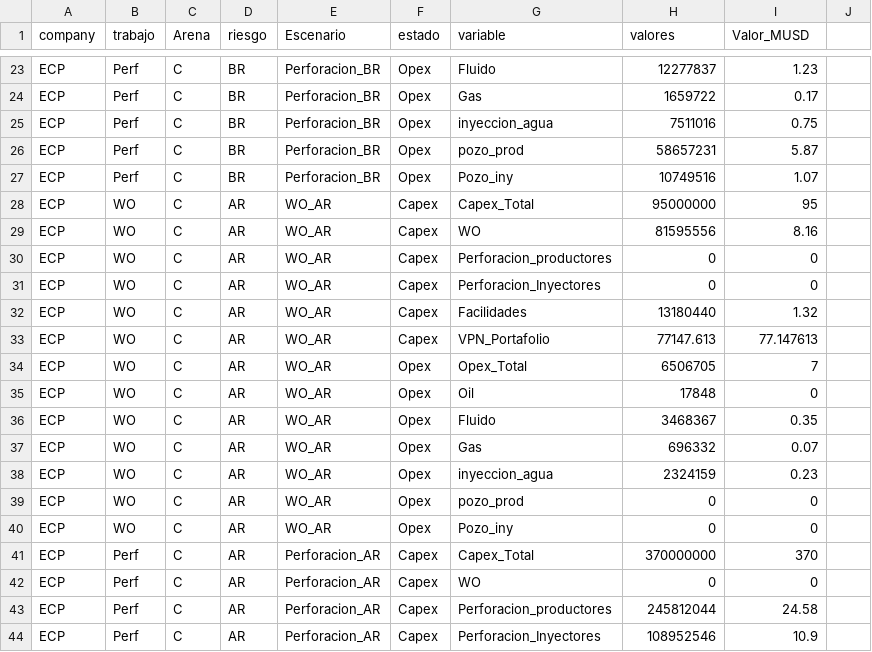
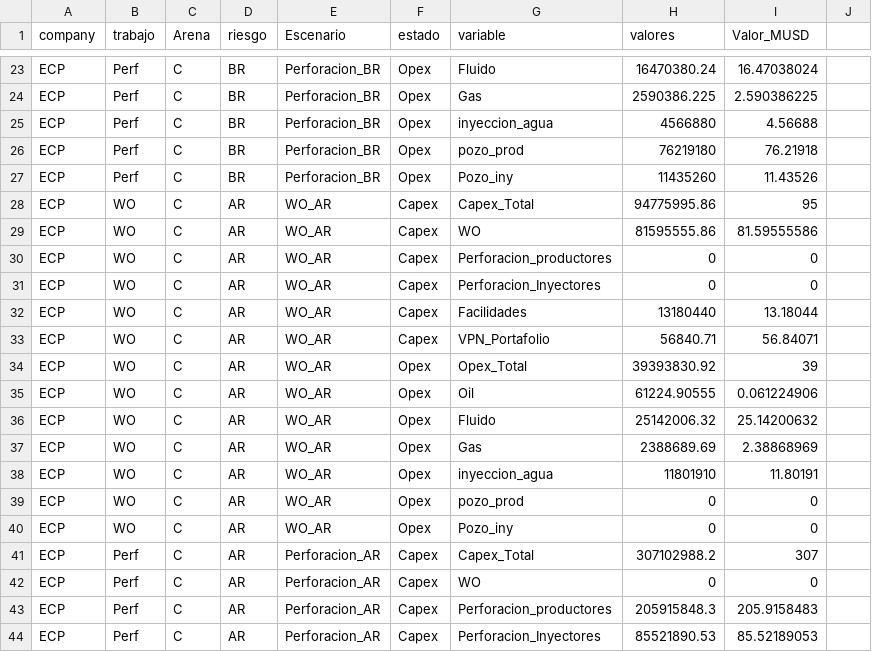
Before and after one commit to jorgemedina87/LCI, a CSV file: BD/valores_financiero.csv, drawn as a sheet; only a part is shown, gaps mark what is left out; the diff covers the shown part only; the diff names each change by its address in the sheet, - before the commit and + after, or states it on an @@ line.

```diff
--- a/BD/valores_financiero.csv
+++ b/BD/valores_financiero.csv
-H23 (valores): 12277837
+H23 (valores): 16470380.24
-I23 (Valor_MUSD): 1.23
+I23 (Valor_MUSD): 16.47038024
-H24 (valores): 1659722
+H24 (valores): 2590386.225
-I24 (Valor_MUSD): 0.17
+I24 (Valor_MUSD): 2.590386225
-H25 (valores): 7511016
+H25 (valores): 4566880
-I25 (Valor_MUSD): 0.75
+I25 (Valor_MUSD): 4.56688
-H26 (valores): 58657231
+H26 (valores): 76219180
-I26 (Valor_MUSD): 5.87
+I26 (Valor_MUSD): 76.21918
-H27 (valores): 10749516
+H27 (valores): 11435260
-I27 (Valor_MUSD): 1.07
+I27 (Valor_MUSD): 11.43526
-H28 (valores): 95000000
+H28 (valores): 94775995.86
-H29 (valores): 81595556
+H29 (valores): 81595555.86
-I29 (Valor_MUSD): 8.16
+I29 (Valor_MUSD): 81.59555586
-I32 (Valor_MUSD): 1.32
+I32 (Valor_MUSD): 13.18044
-H33 (valores): 77147.613
+H33 (valores): 56840.71
-I33 (Valor_MUSD): 77.147613
+I33 (Valor_MUSD): 56.84071
-H34 (valores): 6506705
+H34 (valores): 39393830.92
-I34 (Valor_MUSD): 7
+I34 (Valor_MUSD): 39
-H35 (valores): 17848
+H35 (valores): 61224.90555
-I35 (Valor_MUSD): 0
+I35 (Valor_MUSD): 0.061224906
-H36 (valores): 3468367
+H36 (valores): 25142006.32
-I36 (Valor_MUSD): 0.35
+I36 (Valor_MUSD): 25.14200632
-H37 (valores): 696332
+H37 (valores): 2388689.69
-I37 (Valor_MUSD): 0.07
+I37 (Valor_MUSD): 2.38868969
-H38 (valores): 2324159
+H38 (valores): 11801910
-I38 (Valor_MUSD): 0.23
+I38 (Valor_MUSD): 11.80191
-H41 (valores): 370000000
+H41 (valores): 307102988.2
-I41 (Valor_MUSD): 370
+I41 (Valor_MUSD): 307
-H43 (valores): 245812044
+H43 (valores): 205915848.3
-I43 (Valor_MUSD): 24.58
+I43 (Valor_MUSD): 205.9158483
-H44 (valores): 108952546
+H44 (valores): 85521890.53
-I44 (Valor_MUSD): 10.9
+I44 (Valor_MUSD): 85.52189053
```
Also changed, not shown: 68 edited cells elsewhere in this file.
